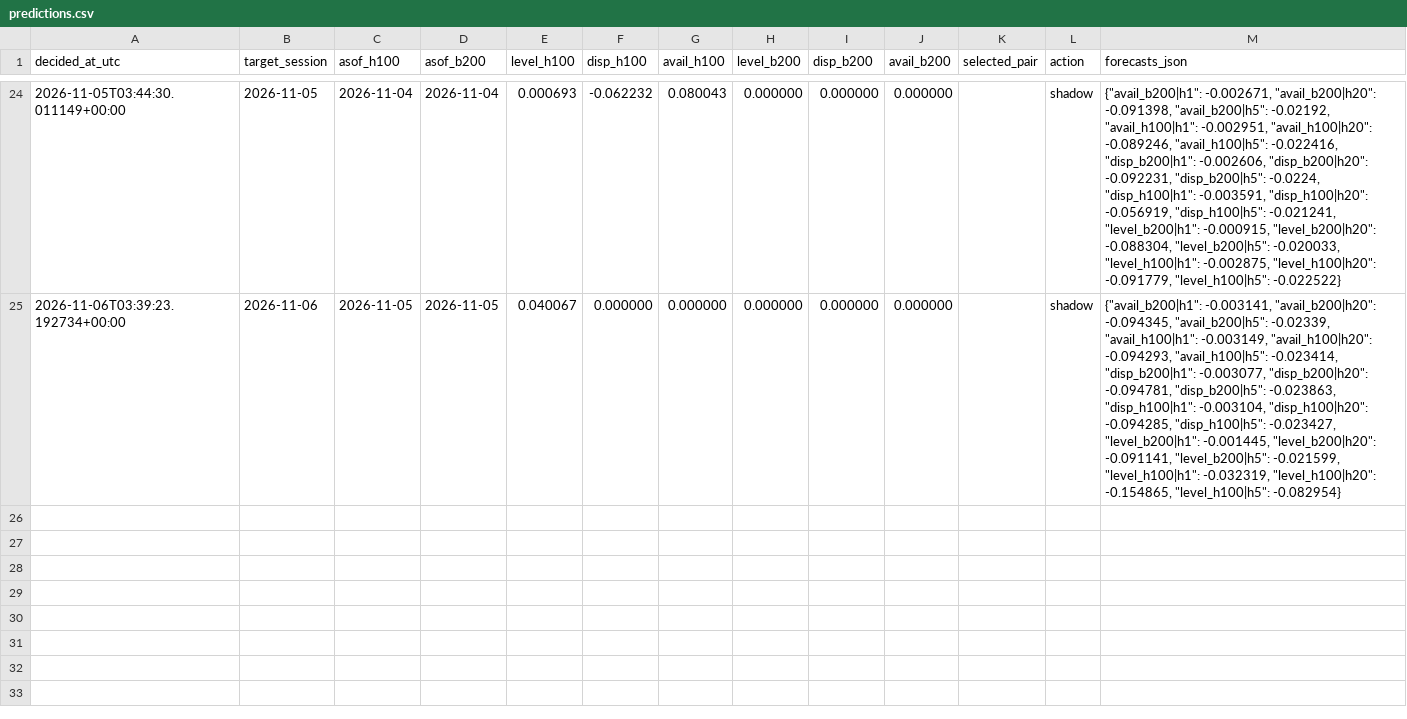
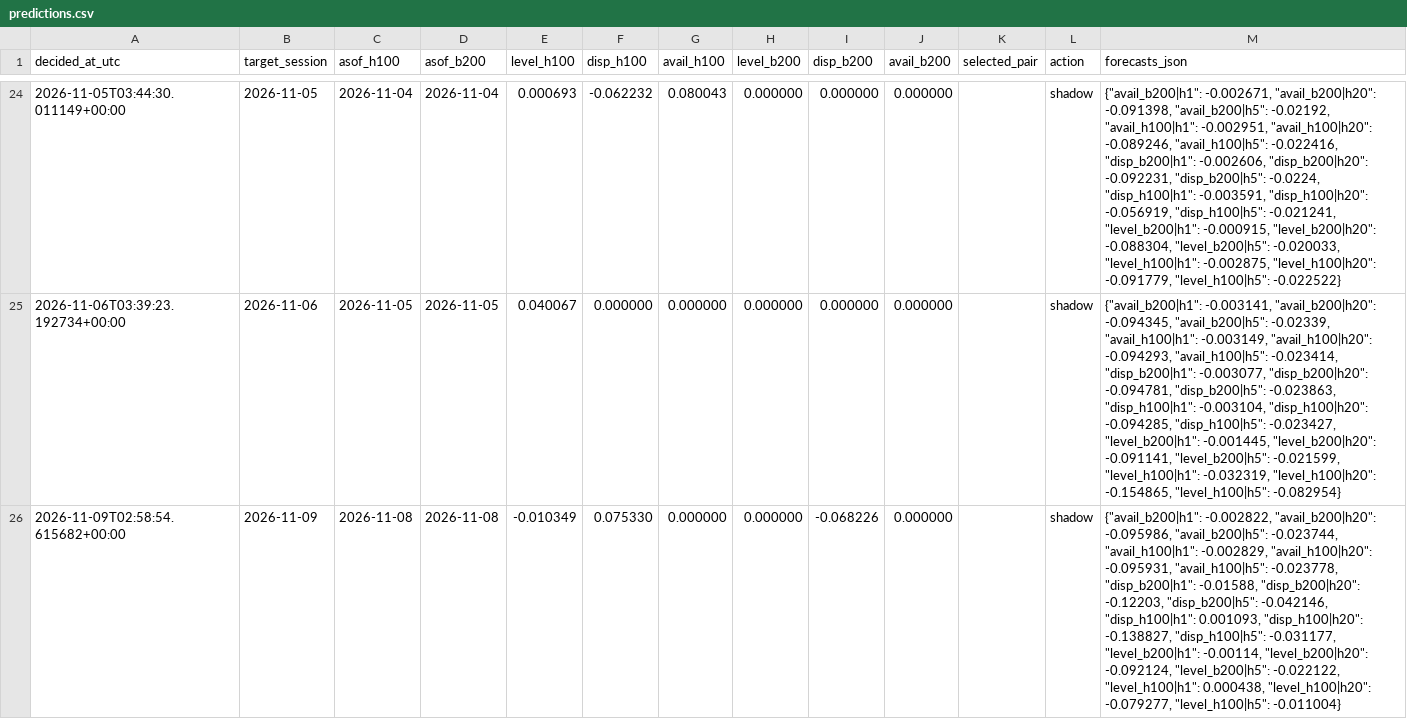
Before and after one commit to jwilliamross/compute-curve, a CSV file: reports/claim4/predictions.csv, drawn as a sheet; only a part is shown, gaps mark what is left out; the diff names each change by its address in the sheet, - before the commit and + after, or states it on an @@ line.

```diff
--- a/reports/claim4/predictions.csv
+++ b/reports/claim4/predictions.csv
+row 26: 2026-11-09T02:58:54.615682+00:00 | 2026-11-09 | 2026-11-08 | 2026-11-08 | -0.010349 | 0.075330 | 0.000000 | 0.000000 | -0.068226 | 0.000000 |  | shadow | {"avail_b200|h1": -0.002822, "avail_b200|h20": -0.095986, "avail_b200|h5": -0.023744, "avail_h100|h1": -0.002829, "avail_h100|h20": -0.095931, "avail_h100|h5": -0.023778, "disp_b200|h1": -0.01588, "disp_b200|h20": -0.12203, "disp_b200|h5": -0.042146, "disp_h100|h1": 0.001093, "disp_h100|h20": -0.138827, "disp_h100|h5": -0.031177, "level_b200|h1": -0.00114, "level_b200|h20": -0.092124, "level_b200|h5": -0.022122, "level_h100|h1": 0.000438, "level_h100|h20": -0.079277, "level_h100|h5": -0.011004}
```
Also changed, not shown: reports/claim4/signals.csv, reports/exploration/round1_shadow_H05.csv, 34 other files.
